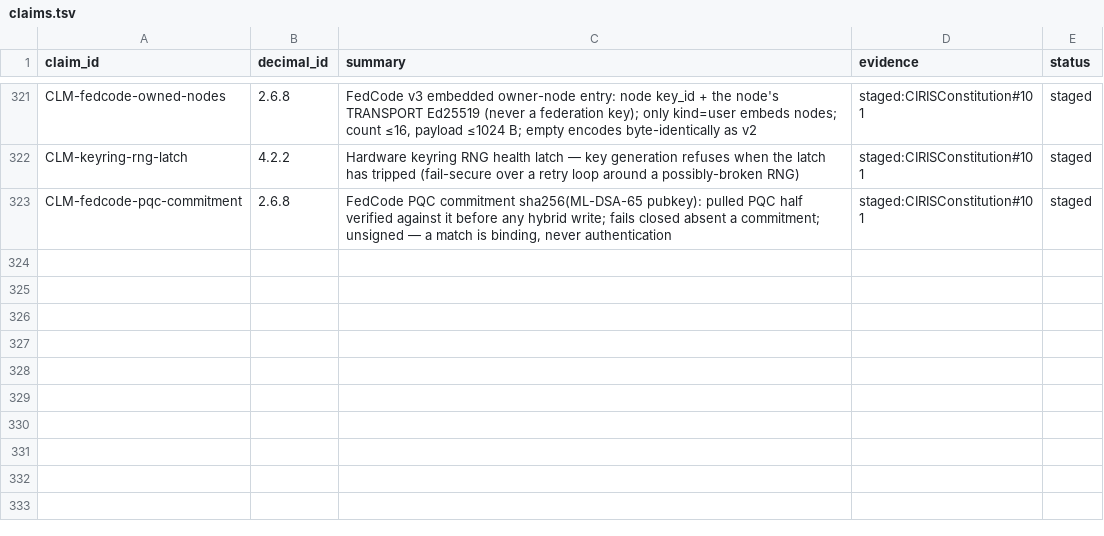
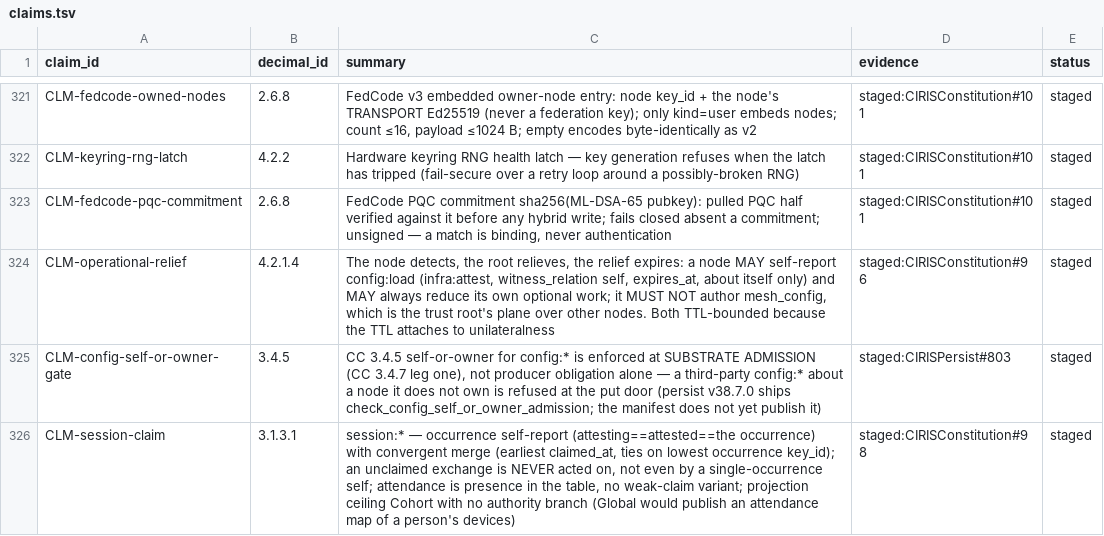
Before and after one commit to CIRISAI/CIRISConstitution, a TSV file: constitution/claims.tsv, drawn as a sheet; only a part is shown, gaps mark what is left out; the diff names each change by its address in the sheet, - before the commit and + after, or states it on an @@ line.

```diff
--- a/constitution/claims.tsv
+++ b/constitution/claims.tsv
+row 324: CLM-operational-relief | 4.2.1.4 | The node detects, the root relieves, the relief expires: a node MAY self-report config:load (infra:attest, witness_relation self, expires_at, about itself only) and MAY always reduce its own optional work; it MUST NOT author mesh_config, which is the trust root's plane over other nodes. Both TTL-bounded because the TTL attaches to unilateralness | staged:CIRISConstitution#96 | staged
+row 325: CLM-config-self-or-owner-gate | 3.4.5 | CC 3.4.5 self-or-owner for config:* is enforced at SUBSTRATE ADMISSION (CC 3.4.7 leg one), not producer obligation alone — a third-party config:* about a node it does not own is refused at the put door (persist v38.7.0 ships check_config_self_or_owner_admission; the manifest does not yet publish it) | staged:CIRISPersist#803 | staged
+row 326: CLM-session-claim | 3.1.3.1 | session:* — occurrence self-report (attesting==attested==the occurrence) with convergent merge (earliest claimed_at, ties on lowest occurrence key_id); an unclaimed exchange is NEVER acted on, not even by a single-occurrence self; attendance is presence in the table, no weak-claim variant; projection ceiling Cohort with no authority branch (Global would publish an attendance map of a person's devices) | staged:CIRISConstitution#98 | staged
```
Also changed, not shown: constitution/toc.tsv, 7 other files.
